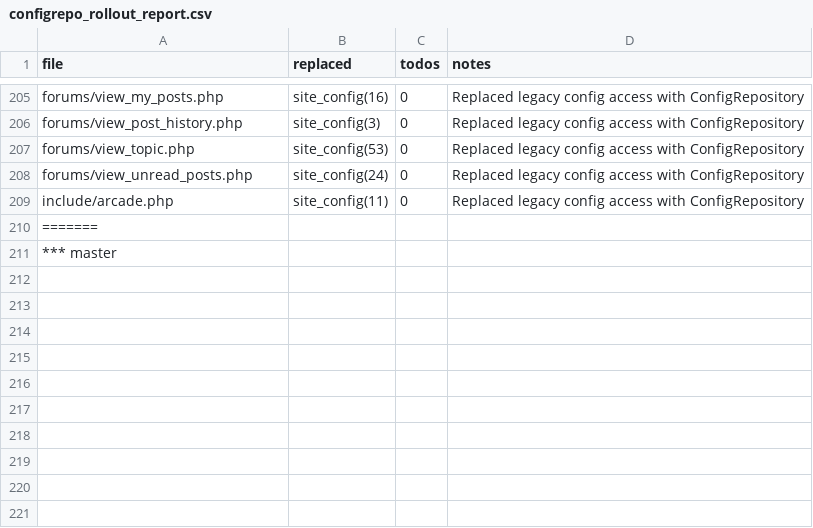
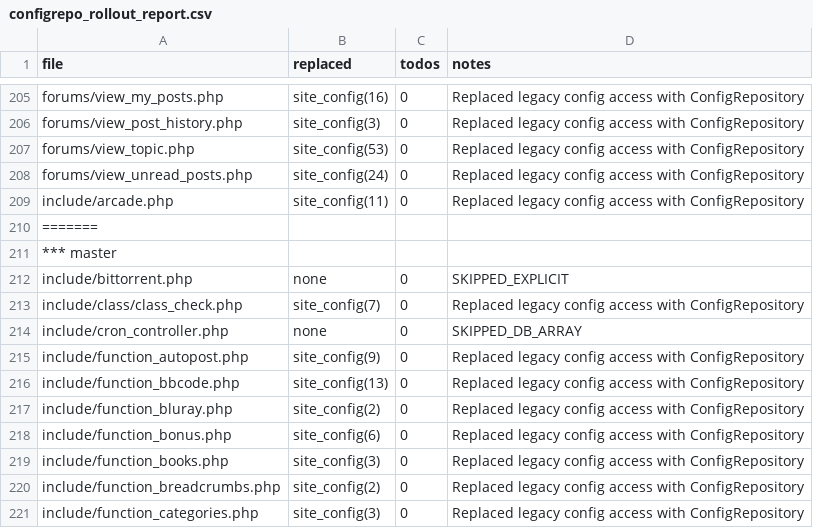
Before and after one commit to trackerone/Pu-239, a CSV file: tools/configrepo_rollout_report.csv, drawn as a sheet; only a part is shown, gaps mark what is left out; the diff names each change by its address in the sheet, - before the commit and + after, or states it on an @@ line.

Commit message:
refactor: replace legacy constants/$site_config → ConfigRepository (batch offset=240)

```diff
--- a/tools/configrepo_rollout_report.csv
+++ b/tools/configrepo_rollout_report.csv
+row 212: include/bittorrent.php | none | 0 | SKIPPED_EXPLICIT
+row 213: include/class/class_check.php | site_config(7) | 0 | Replaced legacy config access with ConfigRepository
+row 214: include/cron_controller.php | none | 0 | SKIPPED_DB_ARRAY
+row 215: include/function_autopost.php | site_config(9) | 0 | Replaced legacy config access with ConfigRepository
+row 216: include/function_bbcode.php | site_config(13) | 0 | Replaced legacy config access with ConfigRepository
+row 217: include/function_bluray.php | site_config(2) | 0 | Replaced legacy config access with ConfigRepository
+row 218: include/function_bonus.php | site_config(6) | 0 | Replaced legacy config access with ConfigRepository
+row 219: include/function_books.php | site_config(3) | 0 | Replaced legacy config access with ConfigRepository
+row 220: include/function_breadcrumbs.php | site_config(2) | 0 | Replaced legacy config access with ConfigRepository
+row 221: include/function_categories.php | site_config(3) | 0 | Replaced legacy config access with ConfigRepository
```
Also changed, not shown: 10 other files.
